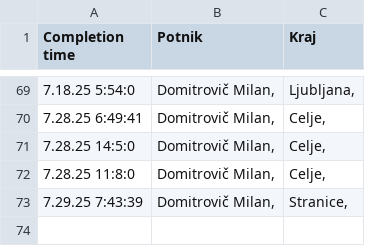
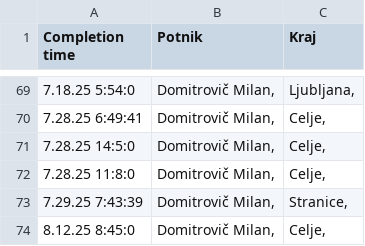
Before and after one commit to SRP-B/dat-za, a CSV file: active.csv, drawn as a sheet; only a part is shown, gaps mark what is left out.

Commit message:
Appv12

```diff
--- a/active.csv
+++ b/active.csv
@@ -73 +73,2 @@
 7.29.25 7:43:39;"Domitrovič Milan,";"Stranice,"
+8.12.25 8:45:0;"Domitrovič Milan,";"Celje,"
```
